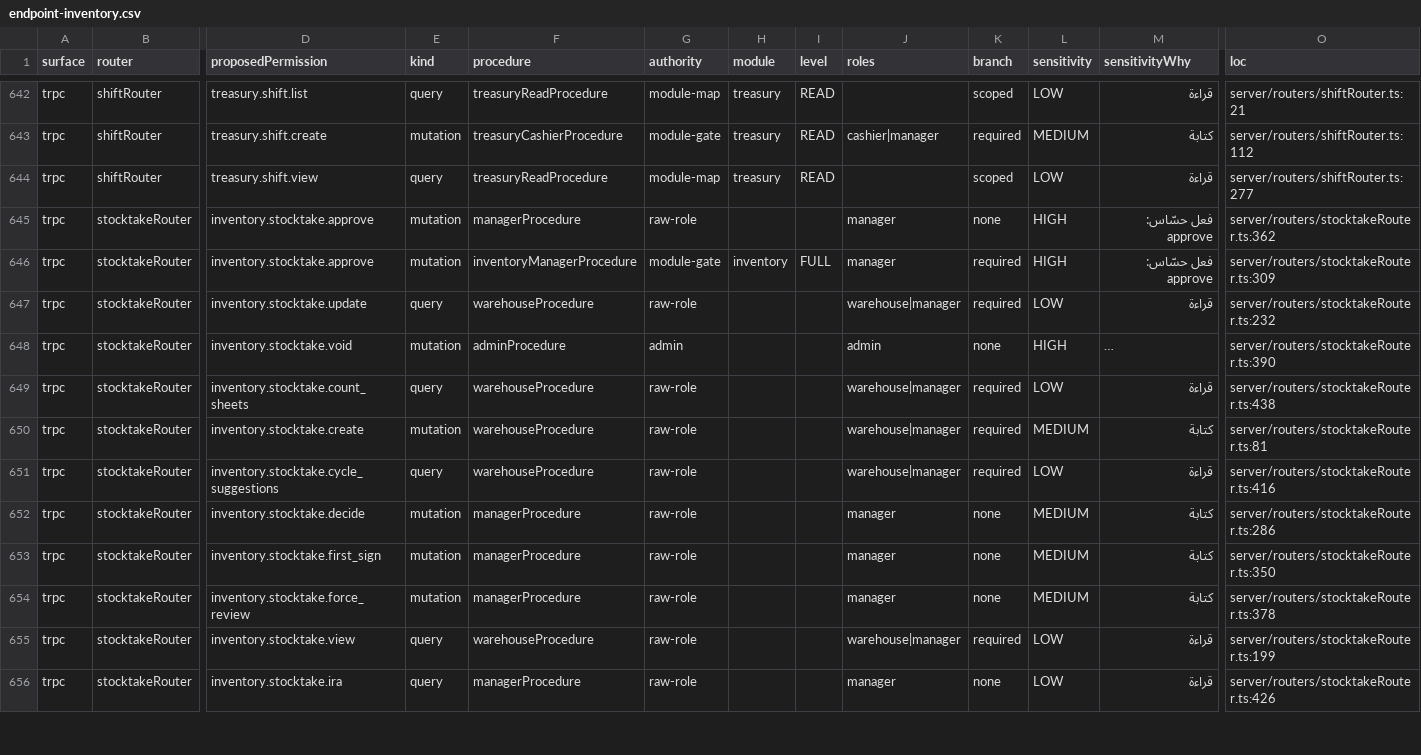
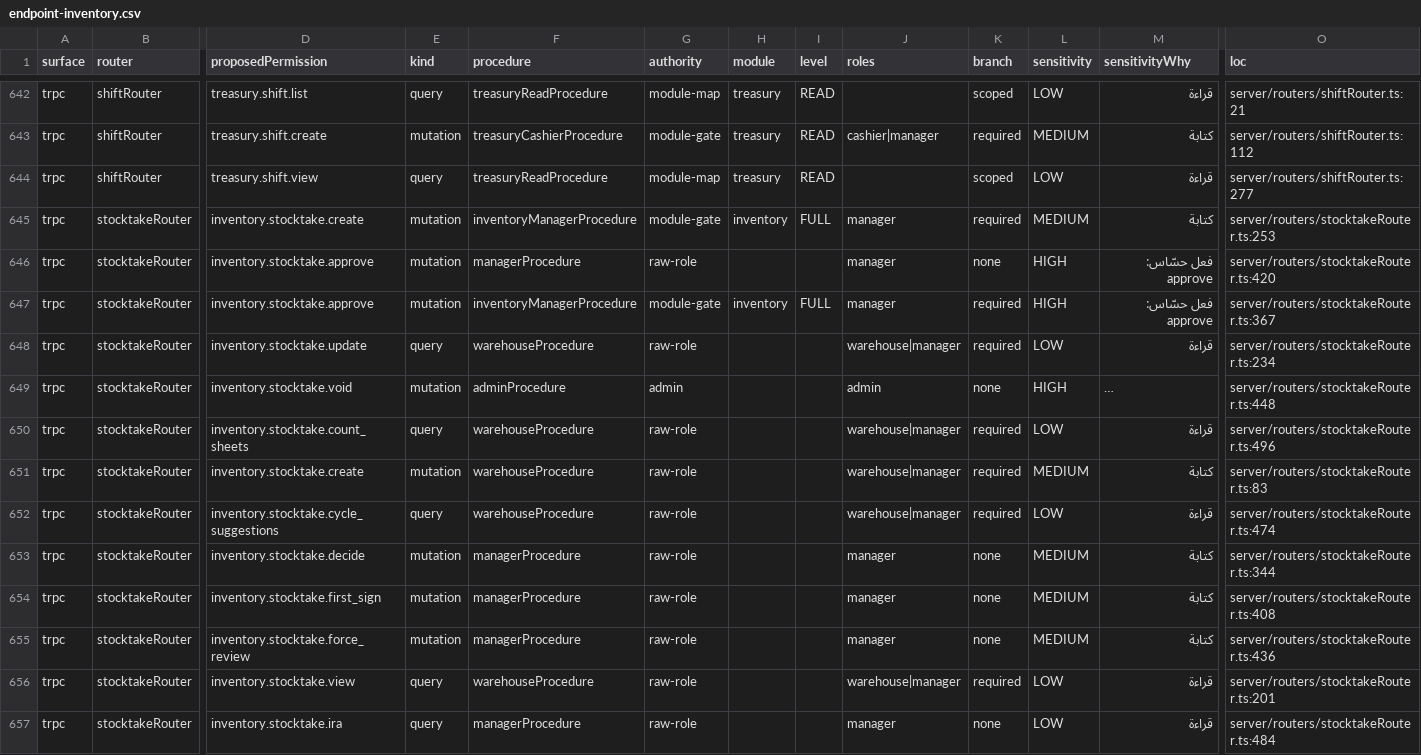
Before and after one commit to ahrrfy/business_management_system, a CSV file: docs/authz/endpoint-inventory.csv, drawn as a sheet; only a part is shown, gaps mark what is left out; long unchanged cells end in …; addresses are those after the commit; rows hold the shown columns only; the diff covers the shown part only; the diff names each change by its address in the sheet, - before the commit and + after, or states it on an @@ line.

Commit message:
fix stocktake consistency and worker lifecycle

```diff
--- a/docs/authz/endpoint-inventory.csv
+++ b/docs/authz/endpoint-inventory.csv
+row 645: trpc | stocktakeRouter | inventory.stocktake.create | mutation | inventoryManagerProcedure | module-gate | inventory | FULL | manager | required | MEDIUM | كتابة | server/routers/stocktakeRouter.ts:253
-O646 (loc): server/routers/stocktakeRouter.ts:362
+O646 (loc): server/routers/stocktakeRouter.ts:420
-O647 (loc): server/routers/stocktakeRouter.ts:309
+O647 (loc): server/routers/stocktakeRouter.ts:367
-O648 (loc): server/routers/stocktakeRouter.ts:232
+O648 (loc): server/routers/stocktakeRouter.ts:234
-O649 (loc): server/routers/stocktakeRouter.ts:390
+O649 (loc): server/routers/stocktakeRouter.ts:448
-O650 (loc): server/routers/stocktakeRouter.ts:438
+O650 (loc): server/routers/stocktakeRouter.ts:496
-O651 (loc): server/routers/stocktakeRouter.ts:81
+O651 (loc): server/routers/stocktakeRouter.ts:83
-O652 (loc): server/routers/stocktakeRouter.ts:416
+O652 (loc): server/routers/stocktakeRouter.ts:474
-O653 (loc): server/routers/stocktakeRouter.ts:286
+O653 (loc): server/routers/stocktakeRouter.ts:344
-O654 (loc): server/routers/stocktakeRouter.ts:350
+O654 (loc): server/routers/stocktakeRouter.ts:408
-O655 (loc): server/routers/stocktakeRouter.ts:378
+O655 (loc): server/routers/stocktakeRouter.ts:436
-O656 (loc): server/routers/stocktakeRouter.ts:199
+O656 (loc): server/routers/stocktakeRouter.ts:201
-O657 (loc): server/routers/stocktakeRouter.ts:426
+O657 (loc): server/routers/stocktakeRouter.ts:484
```
Also changed, not shown: 1 added row and 17 edited cells elsewhere in this file, 20 other files.
